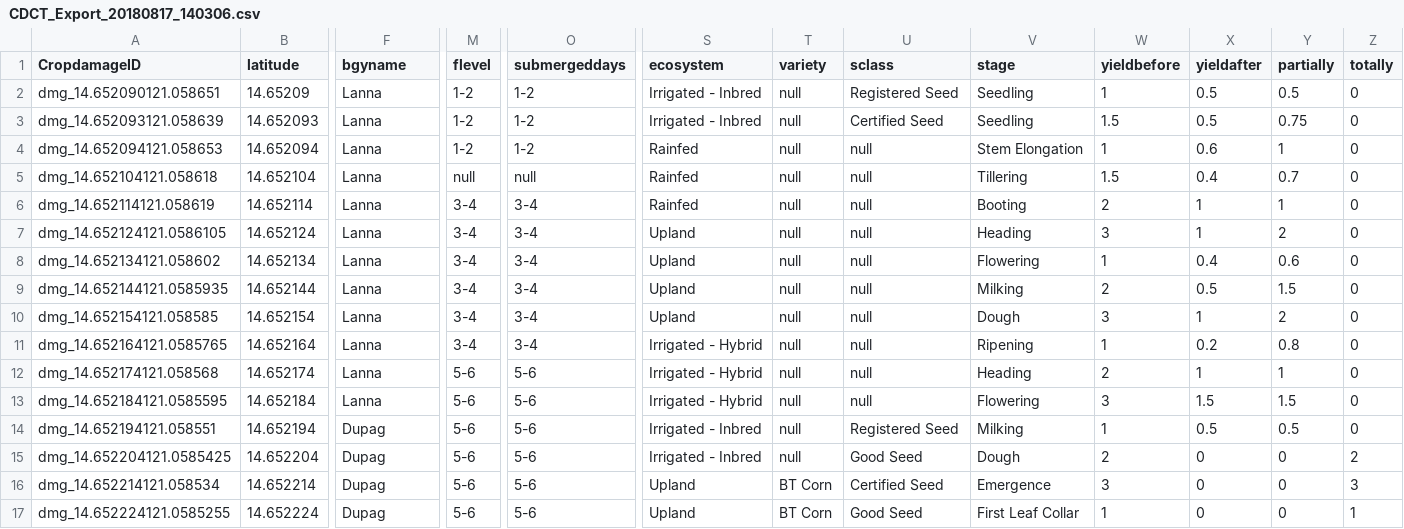
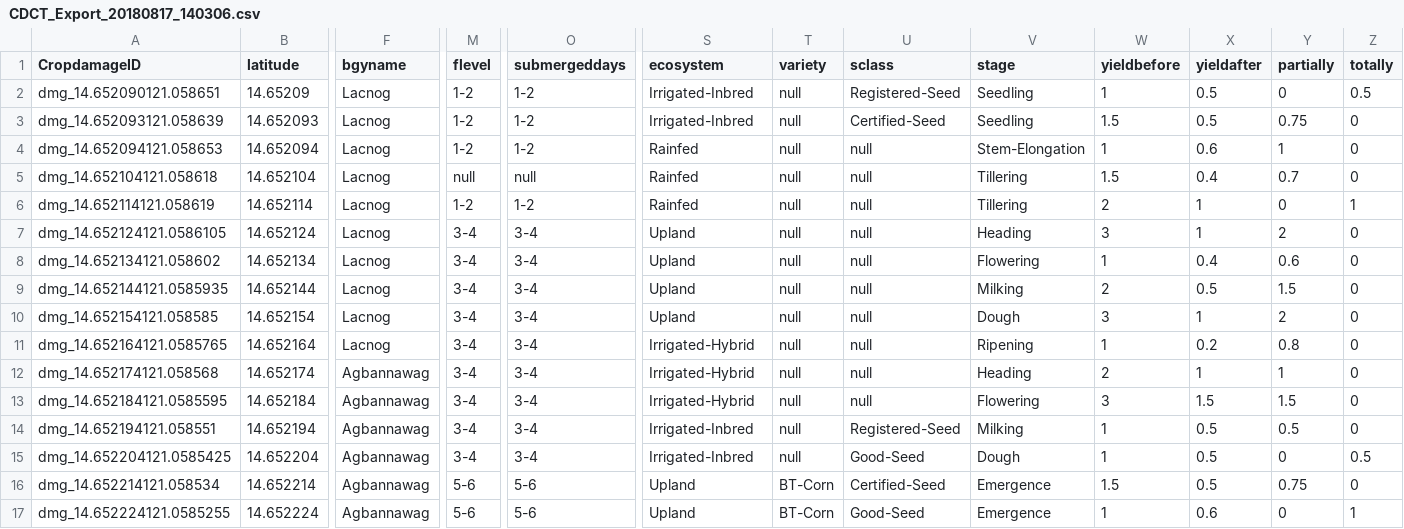
Before and after one commit to chayserie/cdct, a CSV file: csv/CDCT_Export_20180817_140306.csv, drawn as a sheet; only a part is shown, gaps mark what is left out; the diff covers the shown part only; the diff names each change by its address in the sheet, - before the commit and + after, or states it on an @@ line.

```diff
--- a/csv/CDCT_Export_20180817_140306.csv
+++ b/csv/CDCT_Export_20180817_140306.csv
-F2:F11 (bgyname): Lanna
+F2:F11 (bgyname): Lacnog
-S2:S3 (ecosystem): Irrigated - Inbred
+S2:S3 (ecosystem): Irrigated-Inbred
-U2 (sclass): Registered Seed
+U2 (sclass): Registered-Seed
-Y2 (partially): 0.5
+Y2 (partially): 0
-Z2 (totally): 0
+Z2 (totally): 0.5
-U3 (sclass): Certified Seed
+U3 (sclass): Certified-Seed
-V4 (stage): Stem Elongation
+V4 (stage): Stem-Elongation
-M6 (flevel): 3-4
+M6 (flevel): 1-2
-O6 (submergeddays): 3-4
+O6 (submergeddays): 1-2
-V6 (stage): Booting
+V6 (stage): Tillering
-Y6 (partially): 1
+Y6 (partially): 0
-Z6 (totally): 0
+Z6 (totally): 1
-S11:S13 (ecosystem): Irrigated - Hybrid
+S11:S13 (ecosystem): Irrigated-Hybrid
-F12:F13 (bgyname): Lanna
+F12:F13 (bgyname): Agbannawag
-M12:M15 (flevel): 5-6
+M12:M15 (flevel): 3-4
-O12:O15 (submergeddays): 5-6
+O12:O15 (submergeddays): 3-4
-F14:F17 (bgyname): Dupag
+F14:F17 (bgyname): Agbannawag
-S14:S15 (ecosystem): Irrigated - Inbred
+S14:S15 (ecosystem): Irrigated-Inbred
-U14 (sclass): Registered Seed
+U14 (sclass): Registered-Seed
-U15 (sclass): Good Seed
+U15 (sclass): Good-Seed
-W15 (yieldbefore): 2
+W15 (yieldbefore): 1
-X15:X16 (yieldafter): 0
+X15:X16 (yieldafter): 0.5
-Z15 (totally): 2
+Z15 (totally): 0.5
-T16:T17 (variety): BT Corn
+T16:T17 (variety): BT-Corn
-U16 (sclass): Certified Seed
+U16 (sclass): Certified-Seed
-W16 (yieldbefore): 3
+W16 (yieldbefore): 1.5
-Y16 (partially): 0
+Y16 (partially): 0.75
-Z16 (totally): 3
+Z16 (totally): 0
-U17 (sclass): Good Seed
+U17 (sclass): Good-Seed
-V17 (stage): First Leaf Collar
+V17 (stage): Emergence
-X17 (yieldafter): 0
+X17 (yieldafter): 0.6
```
Also changed, not shown: 77 edited cells elsewhere in this file, 10 other files.
